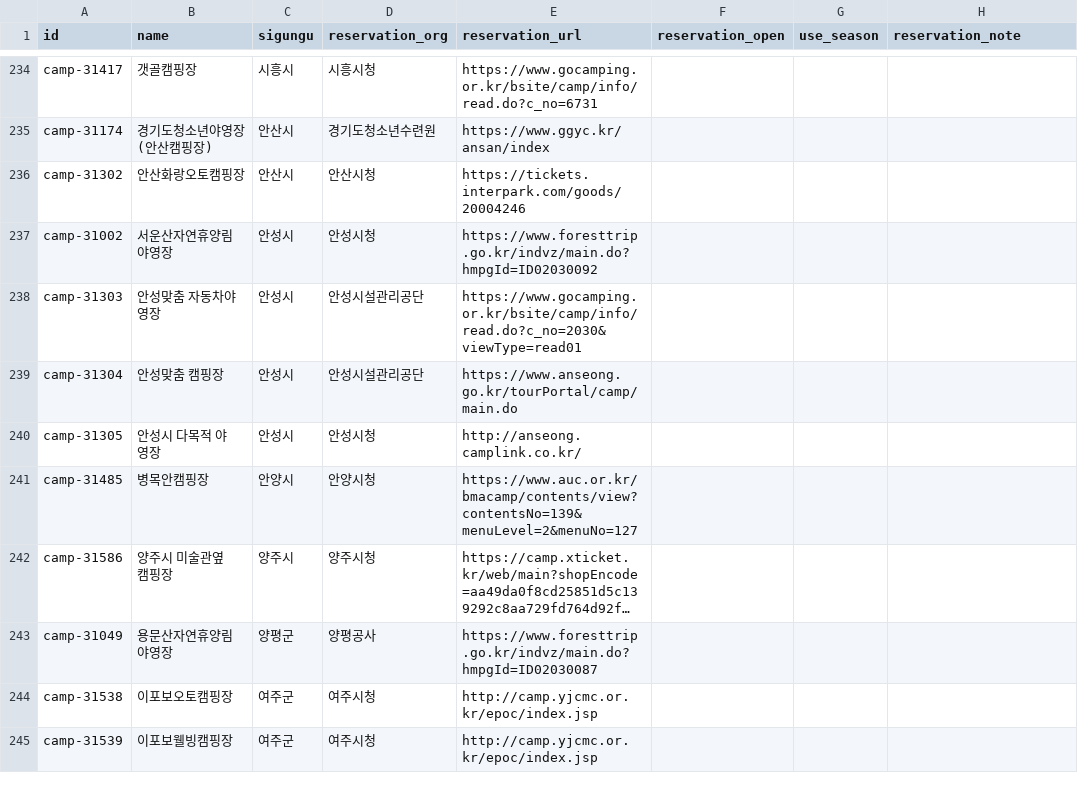
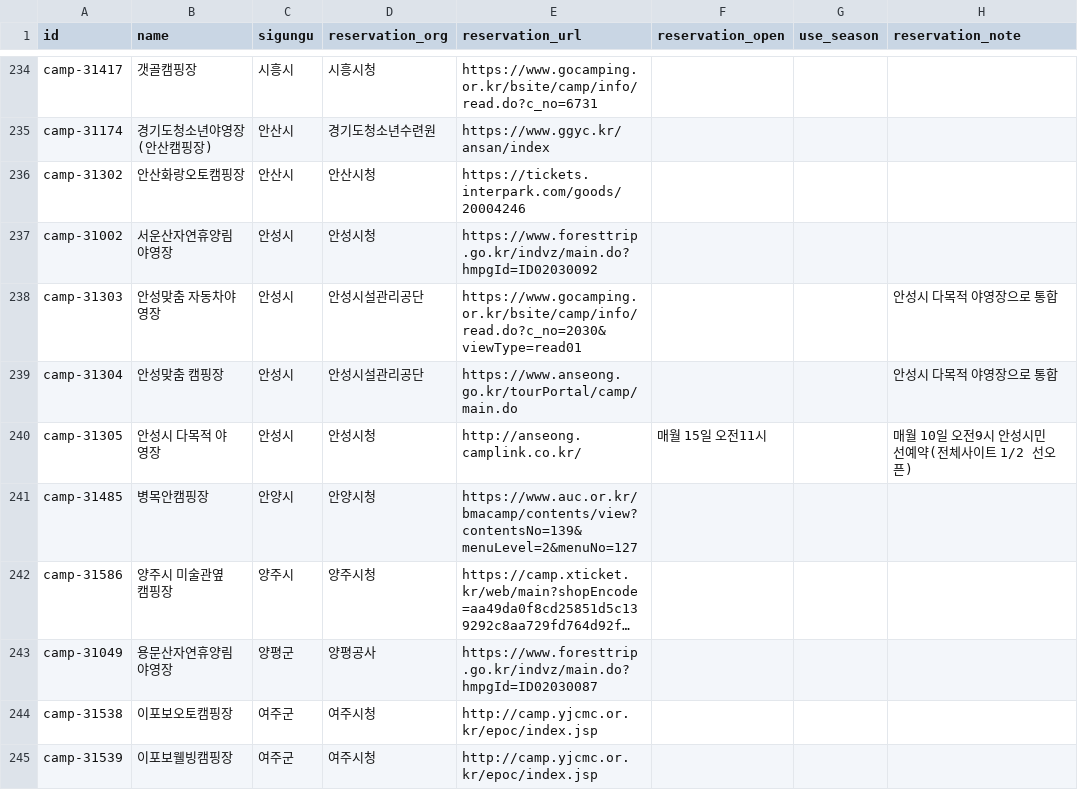
Before and after one commit to sizipusx/korea-trekking-hub, a CSV file: csv_data/공공캠핑장/camps_reservation.csv, drawn as a sheet; only a part is shown, gaps mark what is left out; long unchanged cells end in ….

```diff
--- a/csv_data/공공캠핑장/camps_reservation.csv
+++ b/csv_data/공공캠핑장/camps_reservation.csv
@@ -237,5 +237,5 @@ camp-31302,안산화랑오토캠핑장,안산시,안산시청,https://tickets.in
 camp-31002,서운산자연휴양림 야영장,안성시,안성시청,https://www.foresttrip.go.kr/indvz/main.do?hmpgId=ID02030092,,,
-camp-31303,안성맞춤 자동차야영장,안성시,안성시설관리공단,https://www.gocamping.or.kr/bsite/camp/info/read.do?c_no=2030&viewType=read01,,,
-camp-31304,안성맞춤 캠핑장,안성시,안성시설관리공단,https://www.anseong.go.kr/tourPortal/camp/main.do,,,
-camp-31305,안성시 다목적 야영장,안성시,안성시청,http://anseong.camplink.co.kr/,,,
+camp-31303,안성맞춤 자동차야영장,안성시,안성시설관리공단,https://www.gocamping.or.kr/bsite/camp/info/read.do?c_no=2030&viewType=read01,,,안성시 다목적 야영장으로 통합
+camp-31304,안성맞춤 캠핑장,안성시,안성시설관리공단,https://www.anseong.go.kr/tourPortal/camp/main.do,,,안성시 다목적 야영장으로 통합
+camp-31305,안성시 다목적 야영장,안성시,안성시청,http://anseong.camplink.co.kr/,매월 15일 오전11시,,매월 10일 오전9시 안성시민 선예약(전체사이트 1/2 선오픈)
 camp-31485,병목안캠핑장,안양시,안양시청,https://www.auc.or.kr/bmacamp/contents/view?contentsNo=139&menuLevel=2&menuNo=127,,,
```
Also changed, not shown: 3 other files.
